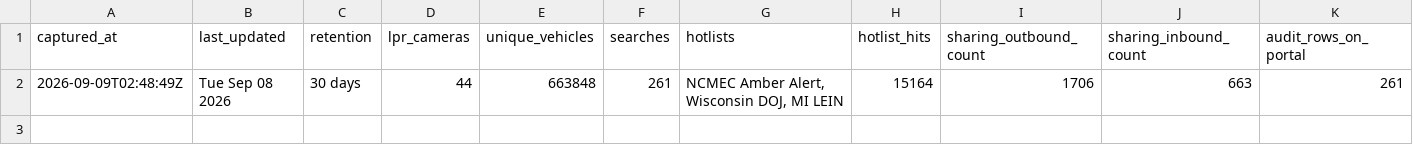
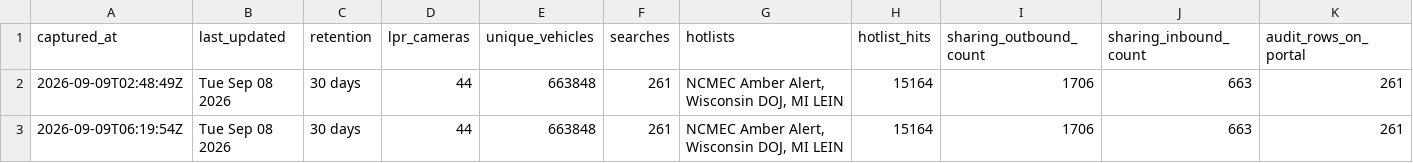
Before and after one commit to Cantica-Systems/kent-co-mi-flock, a CSV file: data/wyoming-city-pd/stats.csv, drawn as a sheet; only a part is shown; rows hold the shown columns only; the diff names each change by its address in the sheet, - before the commit and + after, or states it on an @@ line.

Commit message:
Update at 2026-09-09T06:20Z (wyoming-city-pd +0)

```diff
--- a/data/wyoming-city-pd/stats.csv
+++ b/data/wyoming-city-pd/stats.csv
+row 3: 2026-09-09T06:19:54Z | Tue Sep 08 2026 | 30 days | 44 | 663848 | 261 | NCMEC Amber Alert, Wisconsin DOJ, MI LEIN | 15164 | 1706 | 663 | 261
```
Also changed, not shown: 2 other files.
